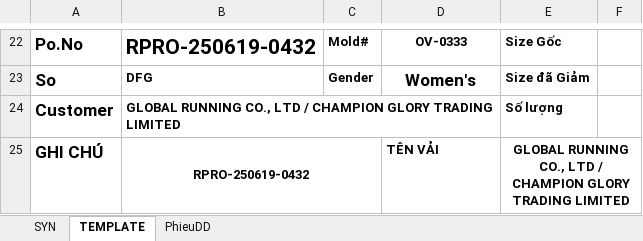
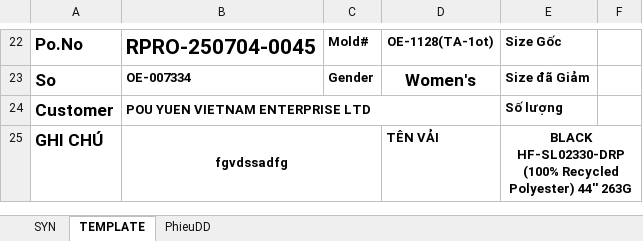
Before and after one commit to Truongchankhong2/vercel-dashboard, an Excel workbook: data/Supplement_Print_Report.xlsm, sheet TEMPLATE, drawn as a sheet; only a part is shown, gaps mark what is left out; values as stored, in another font and other column widths than the file's, no borders; charts and pictures not drawn; the diff covers the shown part only; the diff names each change by its address in the sheet, - before the commit and + after, or states it on an @@ line.

```diff
--- a/data/Supplement_Print_Report.xlsm (sheet TEMPLATE)
+++ b/data/Supplement_Print_Report.xlsm (sheet TEMPLATE)
-B22: RPRO-250619-0432
+B22: RPRO-250704-0045
-D22: OV-0333
+D22: OE-1128(TA-1ot)
-B23: DFG
+B23: OE-007334
-B24: GLOBAL RUNNING CO., LTD / CHAMPION GLORY TRADING LIMITED
+B24: POU YUEN VIETNAM ENTERPRISE LTD
-B25: RPRO-250619-0432
+B25: fgvdssadfg
-E25: GLOBAL RUNNING CO., LTD / CHAMPION GLORY TRADING LIMITED
+E25: BLACK HF-SL02330-DRP (100% Recycled Polyester) 44'' 263G
```
Also changed, not shown: 31 edited cells elsewhere in this sheet, 1 other file.
